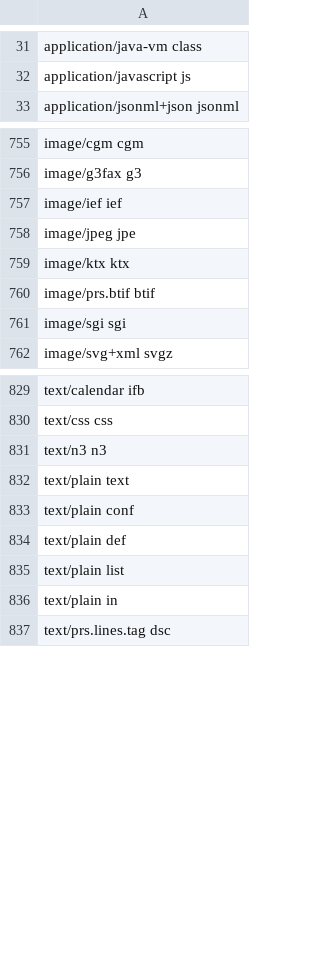
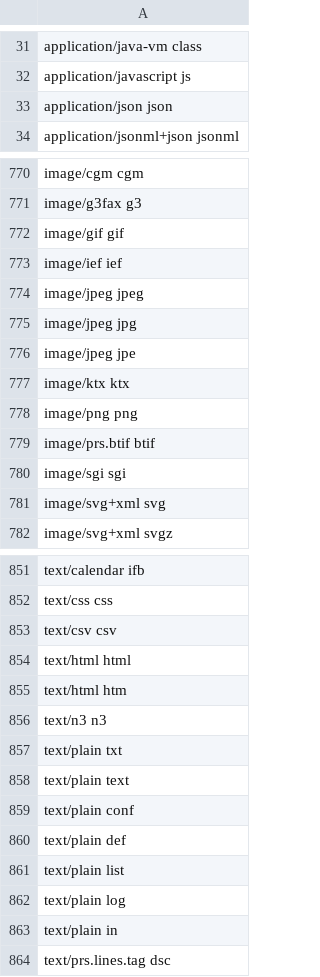
Before and after one commit to FolkerKinzel/Uris, a CSV file: src/FolkerKinzel.URIs/Resources/Mime.csv, drawn as a sheet; only a part is shown, gaps mark what is left out; the diff covers the shown part only; the diff names each change by its address in the sheet, - before the commit and + after, or states it on an @@ line.

```diff
--- a/src/FolkerKinzel.URIs/Resources/Mime.csv
+++ b/src/FolkerKinzel.URIs/Resources/Mime.csv
+row 33: application/json json
+row 772: image/gif gif
+row 774: image/jpeg jpeg
+row 775: image/jpeg jpg
+row 778: image/png png
+row 781: image/svg+xml svg
+row 853: text/csv csv
+row 854: text/html html
+row 855: text/html htm
+row 857: text/plain txt
+row 862: text/plain log
```
Also changed, not shown: 17 added rows elsewhere in this file, 25 other files.
